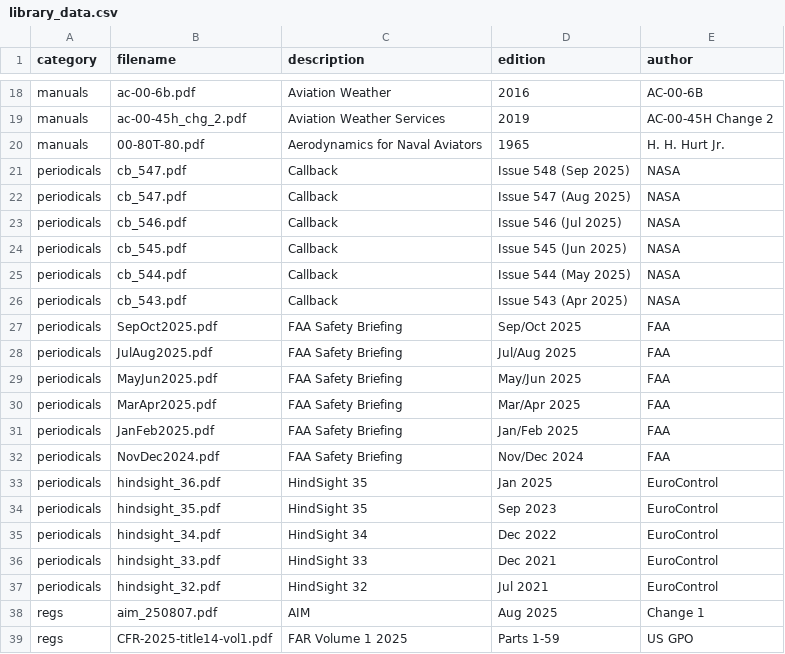
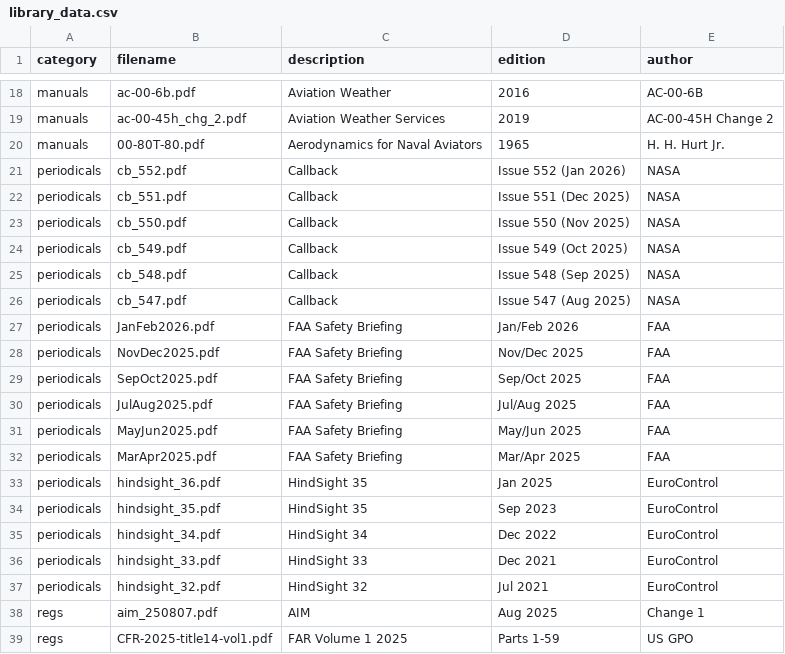
Before and after one commit to nhasan/FlightIntel, a CSV file: tool/library_data.csv, drawn as a sheet; only a part is shown, gaps mark what is left out.

Commit message:
Update library data for late 2025 and early 2026
This commit updates `tool/library_data.csv` with the latest periodicals and removes older entries:
*   Adds Callback Issues 549, 550, 551, and 552 (Oct 2025 – Jan 2026).
*   Adds FAA Safety Briefing for Nov/Dec 2025 and Jan/Feb 2026.
*   Corrects the filename for Callback Issue 548.
*   Removes Callback Issues 543 through 546.
*   Removes FAA Safety Briefing entries for Nov/Dec 2024 and Jan/Feb 2025.

```diff
--- a/tool/library_data.csv
+++ b/tool/library_data.csv
@@ -20,8 +20,10 @@ manuals,ac-00-45h_chg_2.pdf,Aviation Weather Services,2019,AC-00-45H Change 2
 manuals,00-80T-80.pdf,Aerodynamics for Naval Aviators,1965,H. H. Hurt Jr.
-periodicals,cb_547.pdf,Callback,Issue 548 (Sep 2025),NASA
+periodicals,cb_552.pdf,Callback,Issue 552 (Jan 2026),NASA
+periodicals,cb_551.pdf,Callback,Issue 551 (Dec 2025),NASA
+periodicals,cb_550.pdf,Callback,Issue 550 (Nov 2025),NASA
+periodicals,cb_549.pdf,Callback,Issue 549 (Oct 2025),NASA
+periodicals,cb_548.pdf,Callback,Issue 548 (Sep 2025),NASA
 periodicals,cb_547.pdf,Callback,Issue 547 (Aug 2025),NASA
-periodicals,cb_546.pdf,Callback,Issue 546 (Jul 2025),NASA
-periodicals,cb_545.pdf,Callback,Issue 545 (Jun 2025),NASA
-periodicals,cb_544.pdf,Callback,Issue 544 (May 2025),NASA
-periodicals,cb_543.pdf,Callback,Issue 543 (Apr 2025),NASA
+periodicals,JanFeb2026.pdf,FAA Safety Briefing,Jan/Feb 2026,FAA
+periodicals,NovDec2025.pdf,FAA Safety Briefing,Nov/Dec 2025,FAA
 periodicals,SepOct2025.pdf,FAA Safety Briefing,Sep/Oct 2025,FAA
@@ -30,4 +32,2 @@ periodicals,MayJun2025.pdf,FAA Safety Briefing,May/Jun 2025,FAA
 periodicals,MarApr2025.pdf,FAA Safety Briefing,Mar/Apr 2025,FAA
-periodicals,JanFeb2025.pdf,FAA Safety Briefing,Jan/Feb 2025,FAA
-periodicals,NovDec2024.pdf,FAA Safety Briefing,Nov/Dec 2024,FAA
 periodicals,hindsight_36.pdf,HindSight 35,Jan 2025,EuroControl
```
